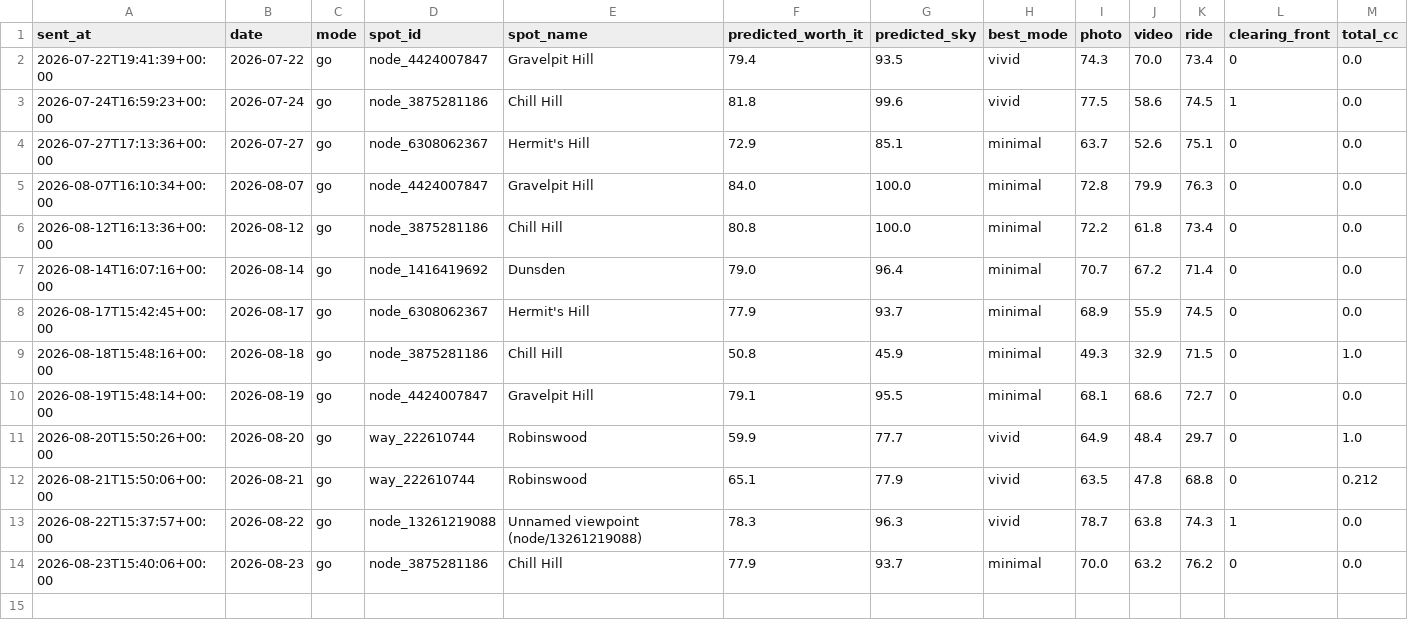
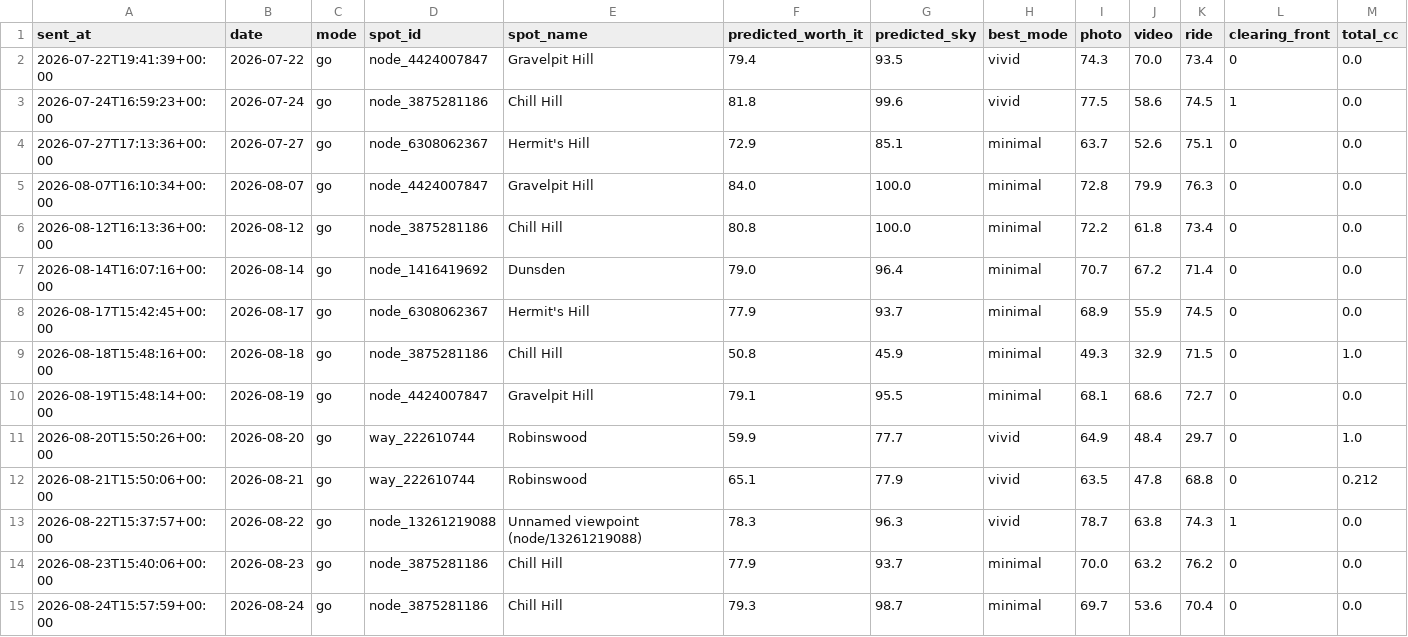
Before and after one commit to mk2947/sunset-rider, a CSV file: data/predictions.csv, drawn as a sheet; only a part is shown; rows hold the shown columns only; the diff names each change by its address in the sheet, - before the commit and + after, or states it on an @@ line.

```diff
--- a/data/predictions.csv
+++ b/data/predictions.csv
+row 15: 2026-08-24T15:57:59+00:00 | 2026-08-24 | go | node_3875281186 | Chill Hill | 79.3 | 98.7 | minimal | 69.7 | 53.6 | 70.4 | 0 | 0.0
```
Also changed, not shown: 1 other file.
